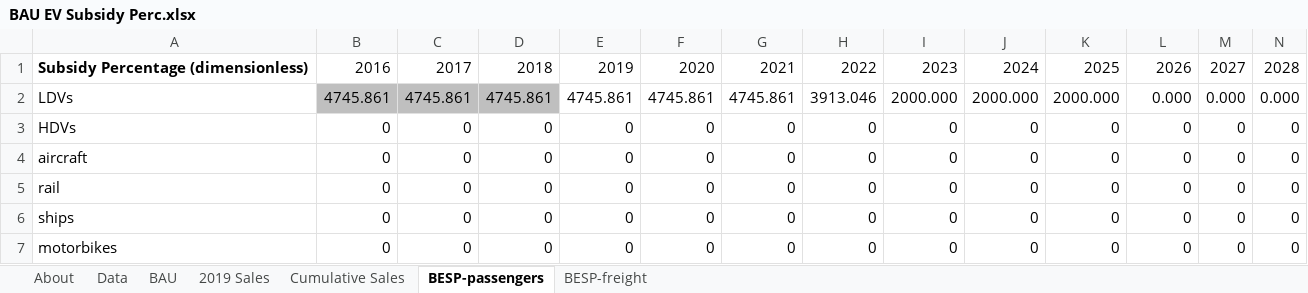
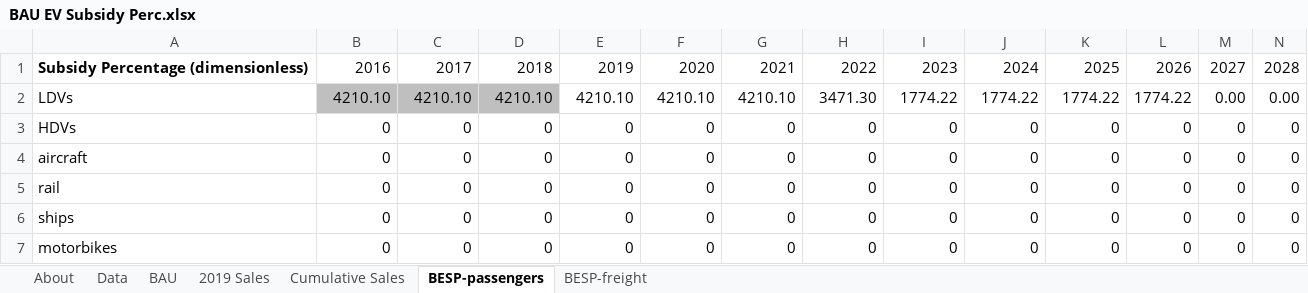
Before and after one commit to EnergyInnovation/eps-newyork, an Excel workbook: InputData/trans/BESP/BAU EV Subsidy Perc.xlsx, sheet BESP-passengers, drawn as a sheet; only a part is shown; values as stored, in another font and other column widths than the file's, no borders; removed rows and columns are numbered as before the commit, all else as after; rows hold the shown columns only; the diff names each change by its address in the sheet, - before the commit and + after, or states it on an @@ line.

Commit message:
BESP inflation adjusted, BPHEVSP timeline adjustment

```diff
--- a/InputData/trans/BESP/BAU EV Subsidy Perc.xlsx (sheet BESP-passengers)
+++ b/InputData/trans/BESP/BAU EV Subsidy Perc.xlsx (sheet BESP-passengers)
-row 2: LDVs | 4745.861 | 4745.861 | 4745.861 | 4745.861 | 4745.861 | 4745.861 | 3913.046 | 2000.000 | 2000.000 | 2000.000 | 0.000 | 0.000 | 0.000
+row 2: LDVs | 4210.10 | 4210.10 | 4210.10 | 4210.10 | 4210.10 | 4210.10 | 3471.30 | 1774.22 | 1774.22 | 1774.22 | 1774.22 | 0.00 | 0.00
```
Also changed, not shown: sheet Data, sheet About, formulas that keep their value, InputData/trans/BPHEVSP/BAU PHEV Subsidy Perc.xlsx, 2 other files.
